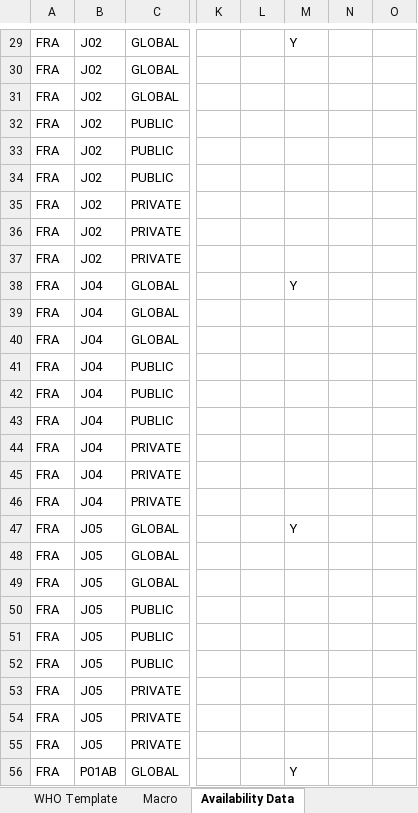
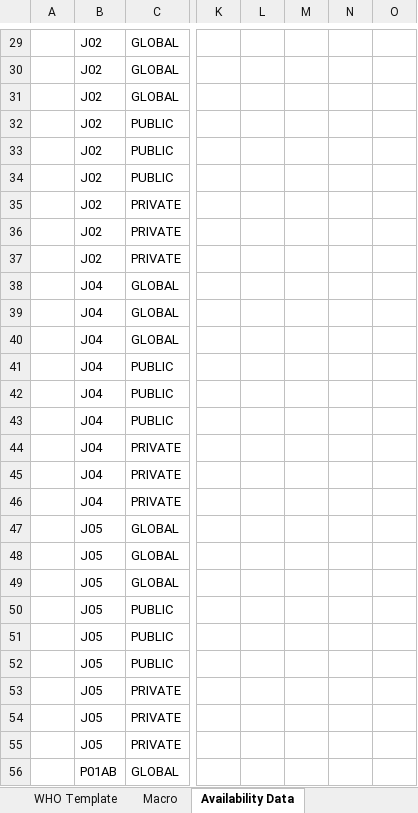
Before and after one commit to WorldHealthOrganization/glass_amu_templates, an Excel workbook: NAMU_Template/WHO_NAMU_Template.xlsx, sheet Availability Data, drawn as a sheet; only a part is shown, gaps mark what is left out; values as stored, in another font and other column widths than the file's, no borders; the diff covers the shown part only; the diff names each change by its address in the sheet, - before the commit and + after, or states it on an @@ line.

```diff
--- a/NAMU_Template/WHO_NAMU_Template.xlsx (sheet Availability Data)
+++ b/NAMU_Template/WHO_NAMU_Template.xlsx (sheet Availability Data)
-A29:A56: FRA
+A29:A56: (empty)
-M29: Y
+M29: (empty)
-M38: Y
+M38: (empty)
-M47: Y
+M47: (empty)
-M56: Y
+M56: (empty)
```
Also changed, not shown: 49 edited cells elsewhere in this sheet, sheet Product Data, sheet WHO Template, sheet Population Data, other sheet tabs, charts or pictures.
